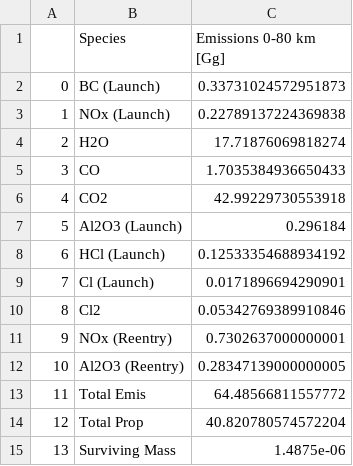
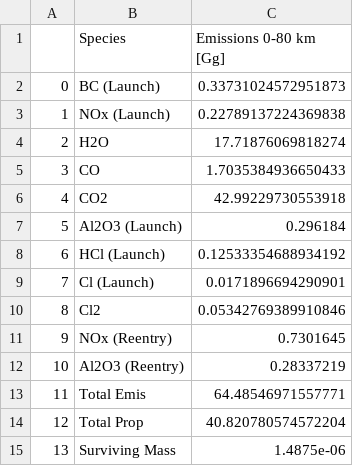
Before and after one commit to cbarker211/Emissions_API, a CSV file: out_files/emis_stats_2024_2_2x25_72.csv, drawn as a sheet.

```diff
--- a/out_files/emis_stats_2024_2_2x25_72.csv
+++ b/out_files/emis_stats_2024_2_2x25_72.csv
@@ -10,5 +10,5 @@
 8,Cl2,0.05342769389910846
-9,NOx (Reentry),0.7302637000000001
-10,Al2O3 (Reentry),0.28347139000000005
-11,Total Emis,64.48566811557772
+9,NOx (Reentry),0.7301645
+10,Al2O3 (Reentry),0.28337219
+11,Total Emis,64.48546971557771
 12,Total Prop,40.820780574572204
```
Also changed, not shown: out_files/emis_stats_2024_1_2x25_72.csv, out_files/emis_stats_2024_3_2x25_72.csv, 13 other files.
